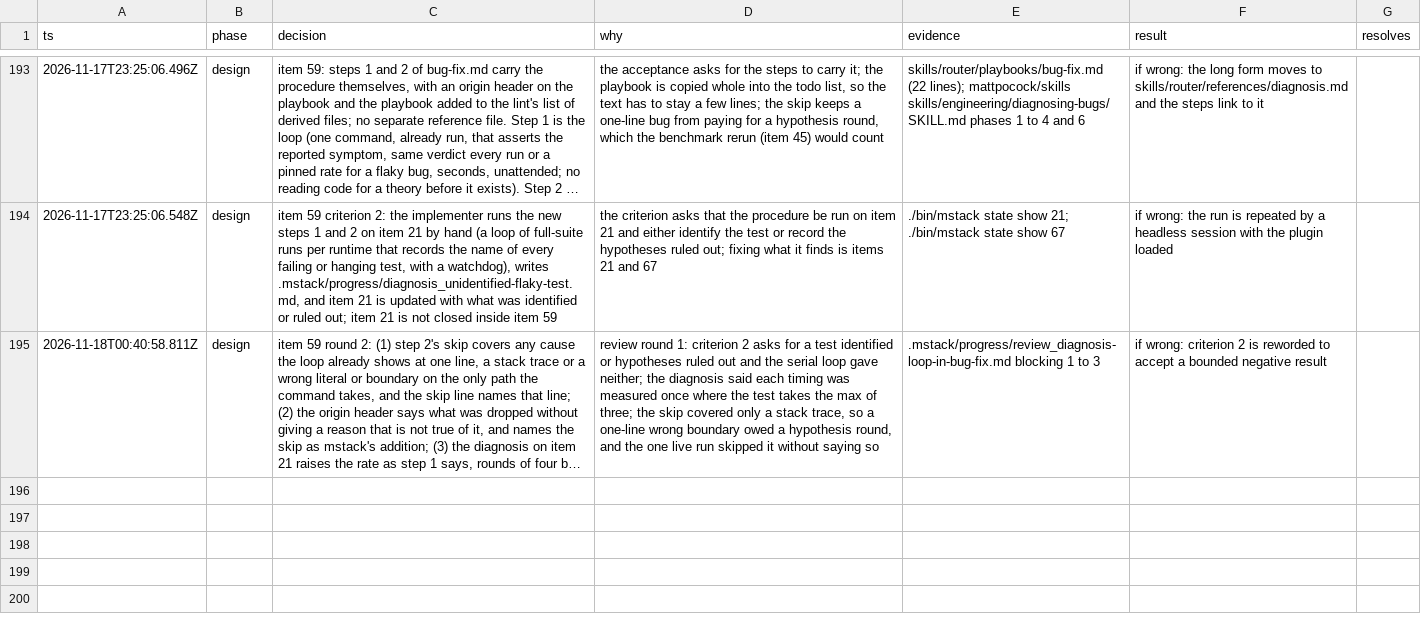
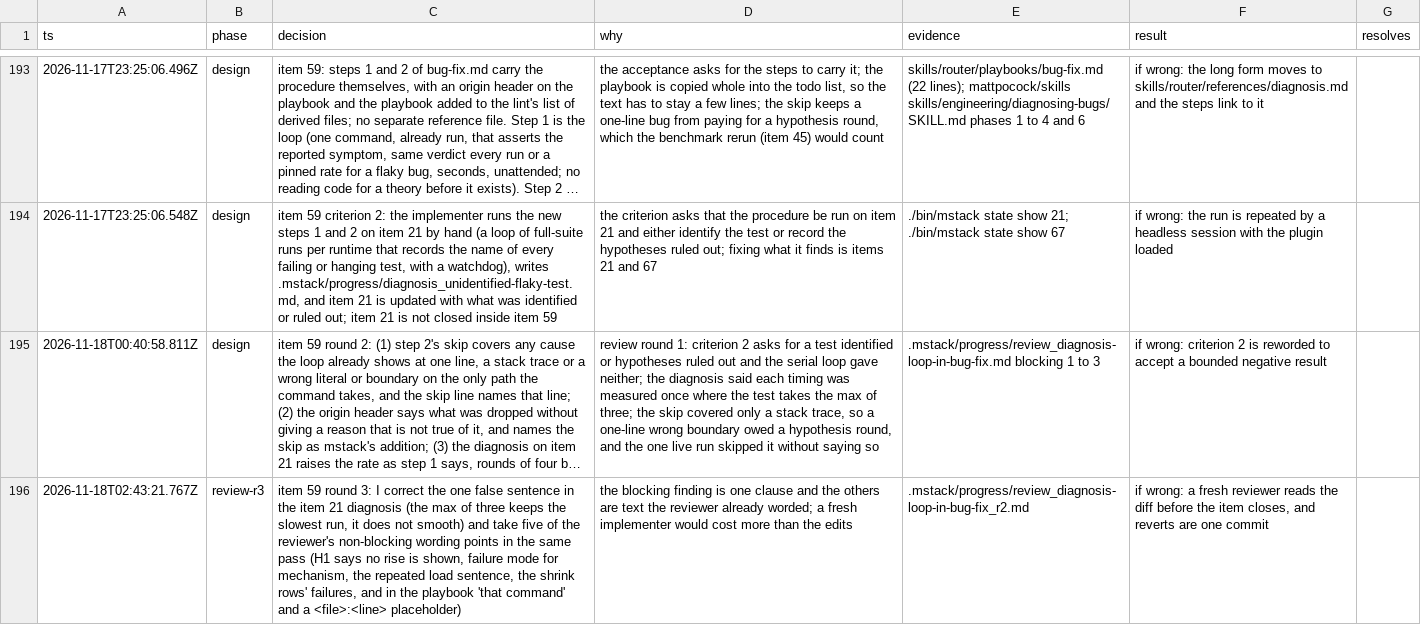
Before and after one commit to romerma/mstack, a TSV file: .mstack/decisions.tsv, drawn as a sheet; only a part is shown, gaps mark what is left out; long unchanged cells end in …; the diff names each change by its address in the sheet, - before the commit and + after, or states it on an @@ line.

Commit message:
fix(router): correct the max-of-three sentence in the item 21 diagnosis and tighten the bug-fix wording

```diff
--- a/.mstack/decisions.tsv
+++ b/.mstack/decisions.tsv
+row 196: 2026-11-18T02:43:21.767Z | review-r3 | item 59 round 3: I correct the one false sentence in the item 21 diagnosis (the max of three keeps the slowest run, it does not smooth) and take five of the reviewer's non-blocking wording points in the same pass (H1 says no rise is shown, failure mode for mechanism, the repeated load sentence, the shrink rows' failures, and in the playbook 'that command' and a <file>:<line> placeholder) | the blocking finding is one clause and the others are text the reviewer already worded; a fresh implementer would cost more than the edits | .mstack/progress/review_diagnosis-loop-in-bug-fix_r2.md | if wrong: a fresh reviewer reads the diff before the item closes, and reverts are one commit
```
Also changed, not shown: 4 other files.
